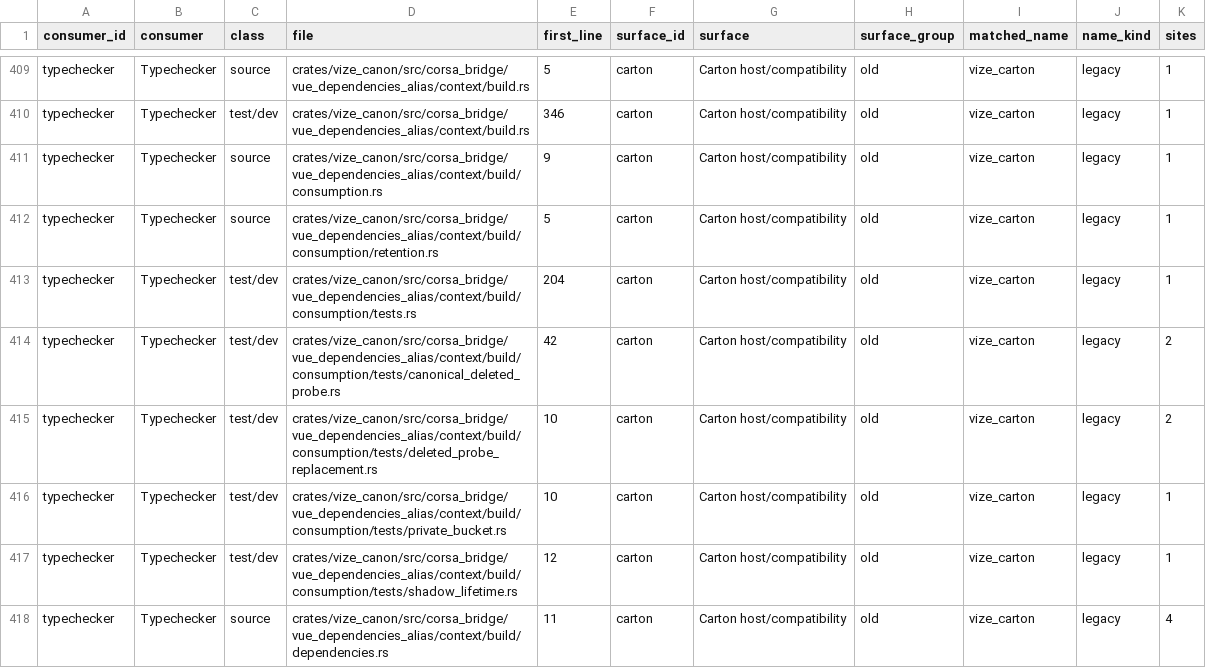
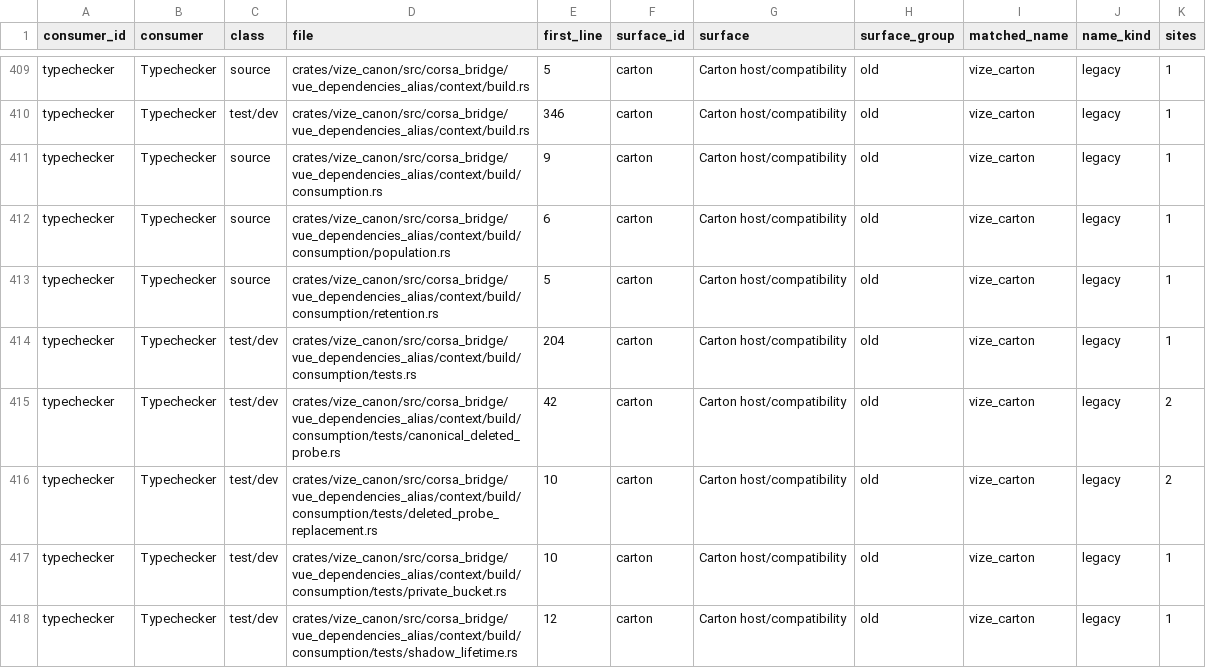
Before and after one commit to ty-ler/vize, a TSV file: docs/davinci/plan/consumer-migration-surfaces/typechecker/vize_canon.tsv, drawn as a sheet; only a part is shown, gaps mark what is left out; the shorter side is filled out with more unchanged rows; the diff names each change by its address in the sheet, - before the commit and + after, or states it on an @@ line.

```diff
--- a/docs/davinci/plan/consumer-migration-surfaces/typechecker/vize_canon.tsv
+++ b/docs/davinci/plan/consumer-migration-surfaces/typechecker/vize_canon.tsv
+row 412: typechecker | Typechecker | source | crates/vize_canon/src/corsa_bridge/vue_dependencies_alias/context/build/consumption/population.rs | 6 | carton | Carton host/compatibility | old | vize_carton | legacy | 1
```
Also changed, not shown: 11 other files.
